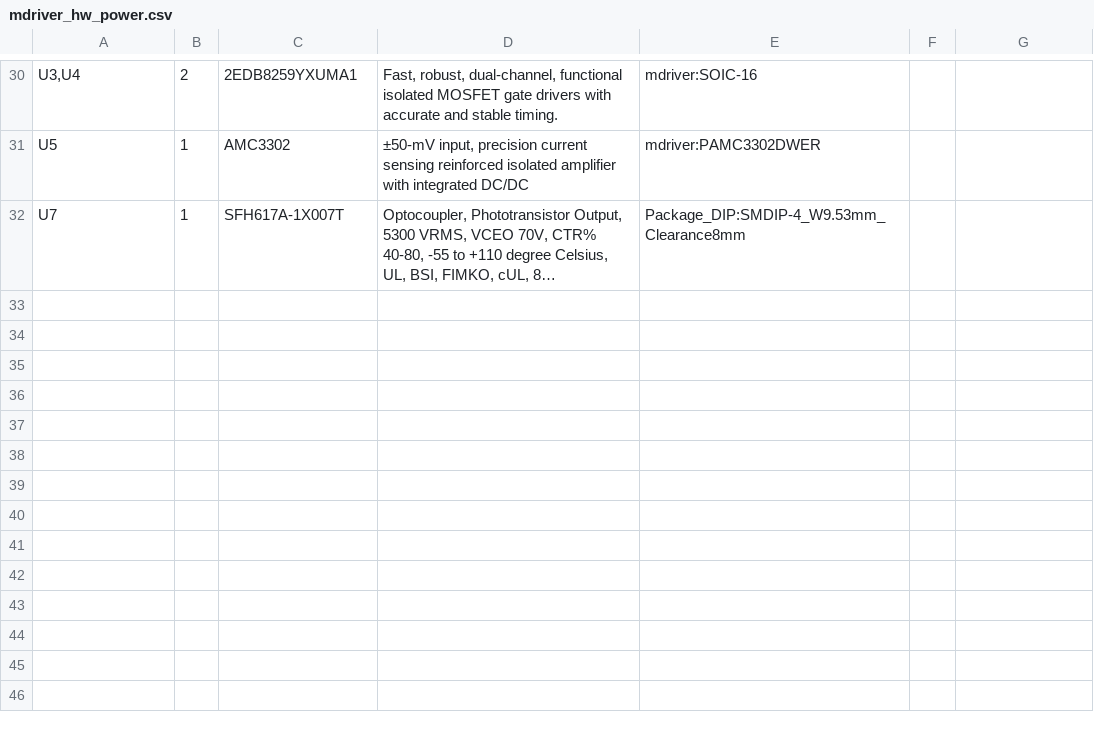
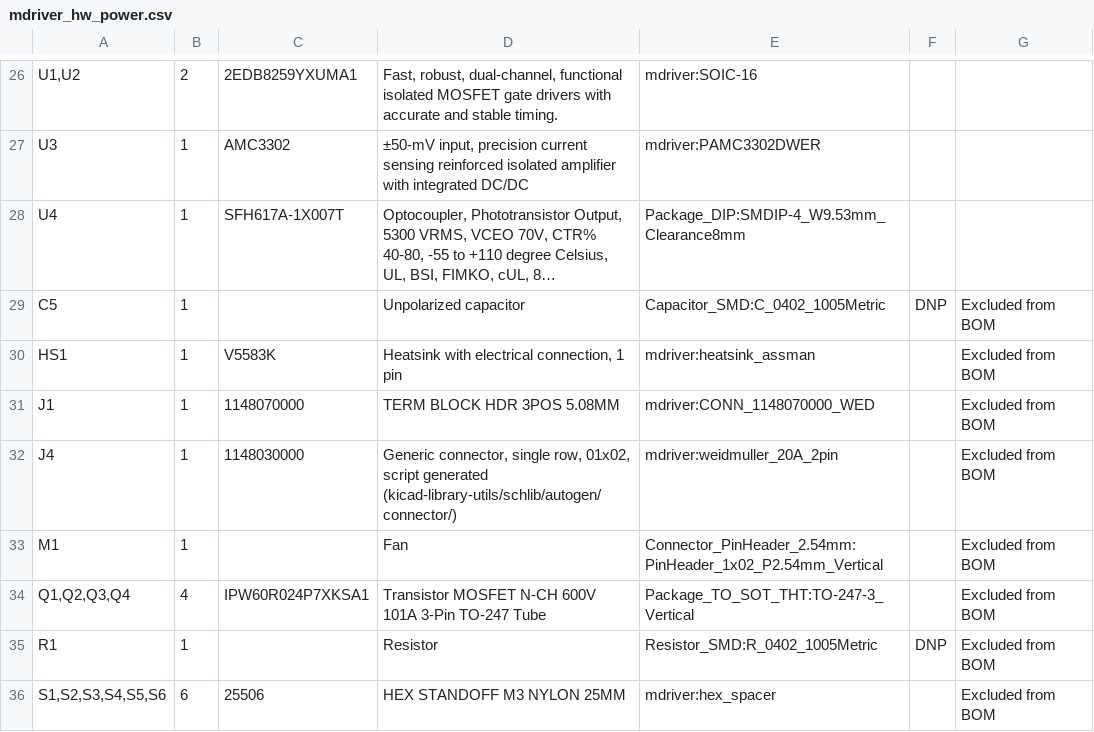
Before and after one commit to ethz-msrl/mdriver2_hw, a CSV file: kicad_power/mdriver_hw_power.csv, drawn as a sheet; only a part is shown, gaps mark what is left out; long unchanged cells end in …; addresses are those after the commit; the diff covers the shown part only; the diff names each change by its address in the sheet, - before the commit and + after, or states it on an @@ line.

```diff
--- a/kicad_power/mdriver_hw_power.csv
+++ b/kicad_power/mdriver_hw_power.csv
-A26: U3,U4
+A26: U1,U2
-A27: U5
+A27: U3
-A28: U7
+A28: U4
+row 29: C5 | 1 |  | Unpolarized capacitor | Capacitor_SMD:C_0402_1005Metric | DNP | Excluded from BOM
+row 30: HS1 | 1 | V5583K | Heatsink with electrical connection, 1 pin | mdriver:heatsink_assman |  | Excluded from BOM
+row 31: J1 | 1 | 1148070000 | TERM BLOCK HDR 3POS 5.08MM | mdriver:CONN_1148070000_WED |  | Excluded from BOM
+row 32: J4 | 1 | 1148030000 | Generic connector, single row, 01x02, script generated (kicad-library-utils/schlib/autogen/connector/) | mdriver:weidmuller_20A_2pin |  | Excluded from BOM
+row 33: M1 | 1 |  | Fan | Connector_PinHeader_2.54mm:PinHeader_1x02_P2.54mm_Vertical |  | Excluded from BOM
+row 34: Q1,Q2,Q3,Q4 | 4 | IPW60R024P7XKSA1 | Transistor MOSFET N-CH 600V 101A 3-Pin TO-247 Tube | Package_TO_SOT_THT:TO-247-3_Vertical |  | Excluded from BOM
+row 35: R1 | 1 |  | Resistor | Resistor_SMD:R_0402_1005Metric | DNP | Excluded from BOM
+row 36: S1,S2,S3,S4,S5,S6 | 6 | 25506 | HEX STANDOFF M3 NYLON 25MM | mdriver:hex_spacer |  | Excluded from BOM
```
Also changed, not shown: 5 added rows, 9 removed rows and 19 edited cells elsewhere in this file, 12 other files.
